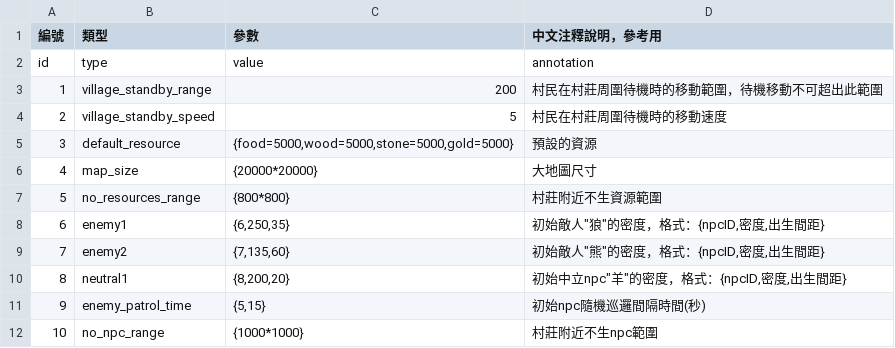
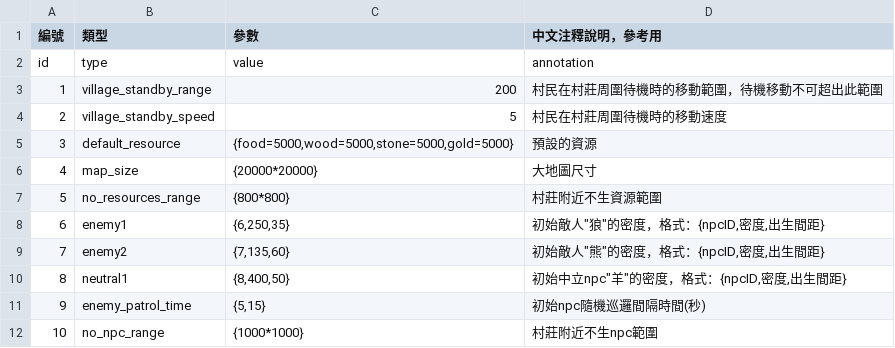
Before and after one commit to myKOF/Diablo-Factory, a CSV file: config/system_config.csv, drawn as a sheet.

```diff
--- a/config/system_config.csv
+++ b/config/system_config.csv
@@ -9,3 +9,3 @@ id,type,value,annotation
 7,enemy2,"{7,135,60}","初始敵人""熊""的密度，格式：{npcID,密度,出生間距}"
-8,neutral1,"{8,200,20}","初始中立npc""羊""的密度，格式：{npcID,密度,出生間距}"
+8,neutral1,"{8,400,50}","初始中立npc""羊""的密度，格式：{npcID,密度,出生間距}"
 9,enemy_patrol_time,"{5,15}",初始npc隨機巡邏間隔時間(秒)
```
Also changed, not shown: 5 other files.
